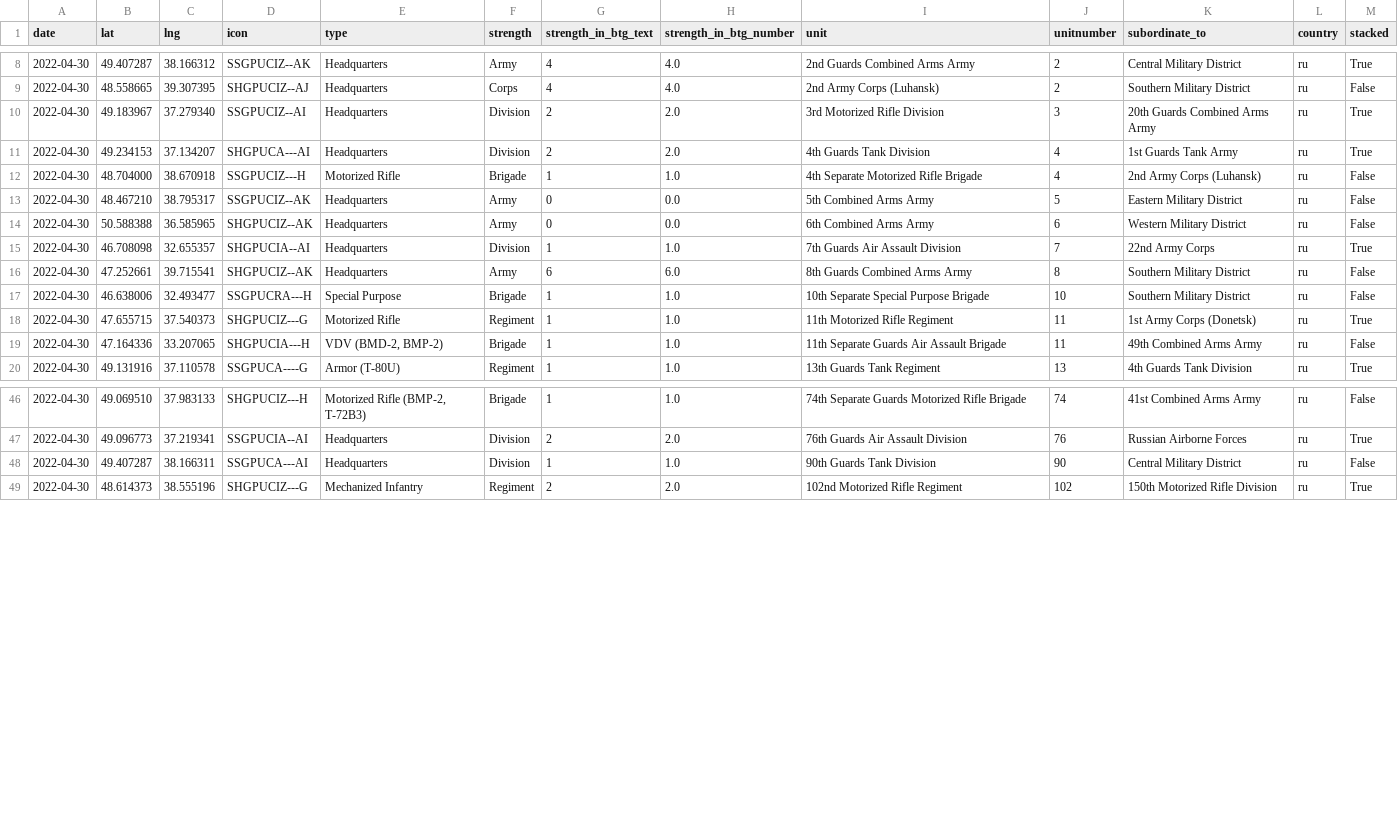
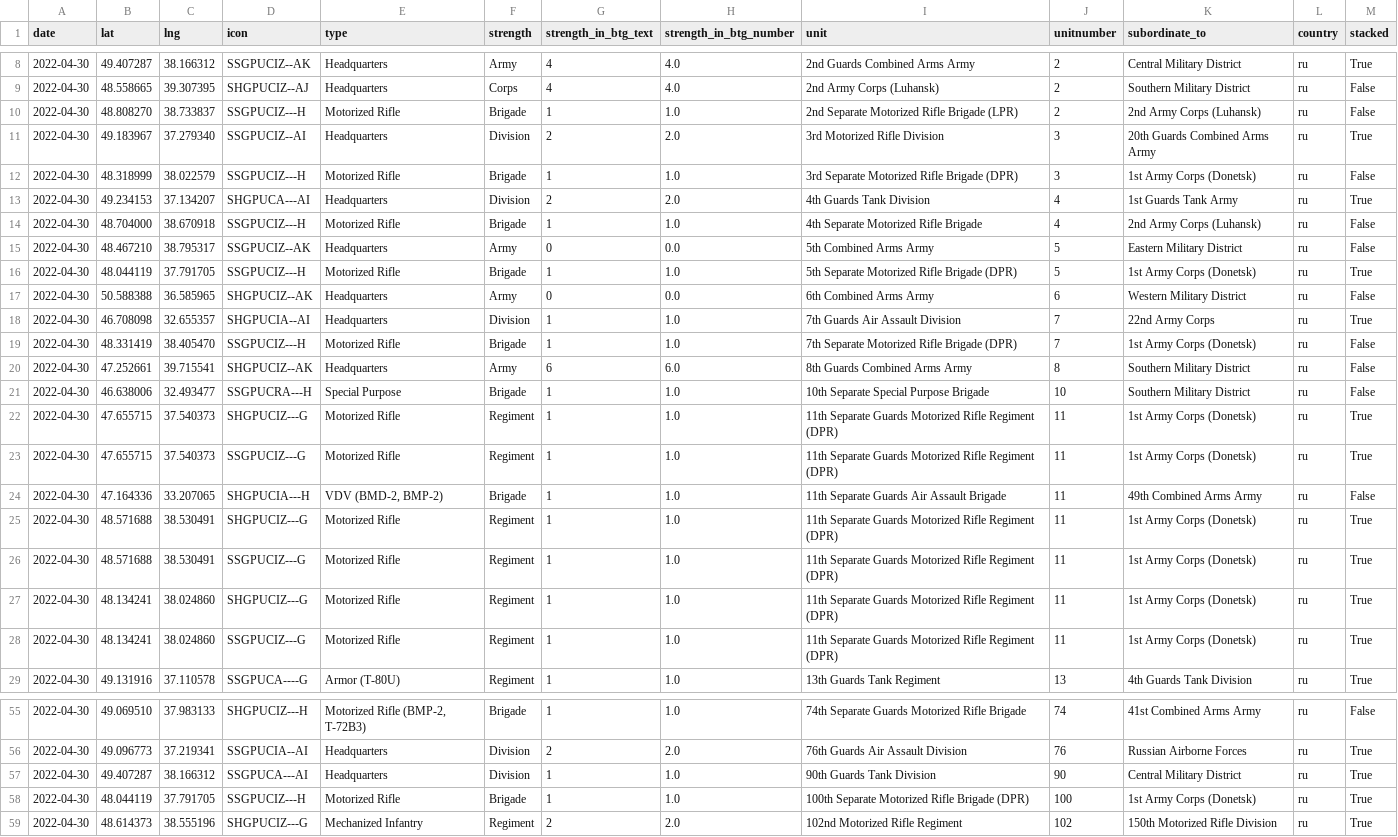
Before and after one commit to simonhuwiler/uawardata, a CSV file: data/csv/units_current.csv, drawn as a sheet; only a part is shown, gaps mark what is left out; the diff covers the shown part only.

```diff
--- a/data/csv/units_current.csv
+++ b/data/csv/units_current.csv
@@ -9,3 +9,5 @@ date,lat,lng,icon,type,strength,strength_in_btg_text,strength_in_btg_number,unit
 2022-04-30,48.558665,39.307395,SHGPUCIZ--AJ,Headquarters,Corps,4,4.0,2nd Army Corps (Luhansk),2,Southern Military District,ru,False
+2022-04-30,48.808270,38.733837,SSGPUCIZ---H,Motorized Rifle,Brigade,1,1.0,2nd Separate Motorized Rifle Brigade (LPR),2,2nd Army Corps (Luhansk),ru,False
 2022-04-30,49.183967,37.279340,SSGPUCIZ--AI,Headquarters,Division,2,2.0,3rd Motorized Rifle Division,3,20th Guards Combined Arms Army,ru,True
+2022-04-30,48.318999,38.022579,SSGPUCIZ---H,Motorized Rifle,Brigade,1,1.0,3rd Separate Motorized Rifle Brigade (DPR),3,1st Army Corps (Donetsk),ru,False
 2022-04-30,49.234153,37.134207,SHGPUCA---AI,Headquarters,Division,2,2.0,4th Guards Tank Division,4,1st Guards Tank Army,ru,True
@@ -13,8 +15,15 @@ date,lat,lng,icon,type,strength,strength_in_btg_text,strength_in_btg_number,unit
 2022-04-30,48.467210,38.795317,SSGPUCIZ--AK,Headquarters,Army,0,0.0,5th Combined Arms Army,5,Eastern Military District,ru,False
+2022-04-30,48.044119,37.791705,SSGPUCIZ---H,Motorized Rifle,Brigade,1,1.0,5th Separate Motorized Rifle Brigade (DPR),5,1st Army Corps (Donetsk),ru,True
 2022-04-30,50.588388,36.585965,SHGPUCIZ--AK,Headquarters,Army,0,0.0,6th Combined Arms Army,6,Western Military District,ru,False
 2022-04-30,46.708098,32.655357,SHGPUCIA--AI,Headquarters,Division,1,1.0,7th Guards Air Assault Division,7,22nd Army Corps,ru,True
+2022-04-30,48.331419,38.405470,SSGPUCIZ---H,Motorized Rifle,Brigade,1,1.0,7th Separate Motorized Rifle Brigade (DPR),7,1st Army Corps (Donetsk),ru,False
 2022-04-30,47.252661,39.715541,SHGPUCIZ--AK,Headquarters,Army,6,6.0,8th Guards Combined Arms Army,8,Southern Military District,ru,False
 2022-04-30,46.638006,32.493477,SSGPUCRA---H,Special Purpose,Brigade,1,1.0,10th Separate Special Purpose Brigade,10,Southern Military District,ru,False
-2022-04-30,47.655715,37.540373,SHGPUCIZ---G,Motorized Rifle,Regiment,1,1.0,11th Motorized Rifle Regiment,11,1st Army Corps (Donetsk),ru,True
+2022-04-30,47.655715,37.540373,SHGPUCIZ---G,Motorized Rifle,Regiment,1,1.0,11th Separate Guards Motorized Rifle Regiment (DPR),11,1st Army Corps (Donetsk),ru,True
+2022-04-30,47.655715,37.540373,SSGPUCIZ---G,Motorized Rifle,Regiment,1,1.0,11th Separate Guards Motorized Rifle Regiment (DPR),11,1st Army Corps (Donetsk),ru,True
 2022-04-30,47.164336,33.207065,SHGPUCIA---H,"VDV (BMD-2, BMP-2)",Brigade,1,1.0,11th Separate Guards Air Assault Brigade,11,49th Combined Arms Army,ru,False
+2022-04-30,48.571688,38.530491,SHGPUCIZ---G,Motorized Rifle,Regiment,1,1.0,11th Separate Guards Motorized Rifle Regiment (DPR),11,1st Army Corps (Donetsk),ru,True
+2022-04-30,48.571688,38.530491,SSGPUCIZ---G,Motorized Rifle,Regiment,1,1.0,11th Separate Guards Motorized Rifle Regiment (DPR),11,1st Army Corps (Donetsk),ru,True
+2022-04-30,48.134241,38.024860,SHGPUCIZ---G,Motorized Rifle,Regiment,1,1.0,11th Separate Guards Motorized Rifle Regiment (DPR),11,1st Army Corps (Donetsk),ru,True
+2022-04-30,48.134241,38.024860,SSGPUCIZ---G,Motorized Rifle,Regiment,1,1.0,11th Separate Guards Motorized Rifle Regiment (DPR),11,1st Army Corps (Donetsk),ru,True
 2022-04-30,49.131916,37.110578,SSGPUCA----G,Armor (T-80U),Regiment,1,1.0,13th Guards Tank Regiment,13,4th Guards Tank Division,ru,True
@@ -47,3 +56,4 @@ date,lat,lng,icon,type,strength,strength_in_btg_text,strength_in_btg_number,unit
 2022-04-30,49.096773,37.219341,SSGPUCIA--AI,Headquarters,Division,2,2.0,76th Guards Air Assault Division,76,Russian Airborne Forces,ru,True
-2022-04-30,49.407287,38.166311,SSGPUCA---AI,Headquarters,Division,1,1.0,90th Guards Tank Division,90,Central Military District,ru,False
+2022-04-30,49.407287,38.166312,SSGPUCA---AI,Headquarters,Division,1,1.0,90th Guards Tank Division,90,Central Military District,ru,True
+2022-04-30,48.044119,37.791705,SSGPUCIZ---H,Motorized Rifle,Brigade,1,1.0,100th Separate Motorized Rifle Brigade (DPR),100,1st Army Corps (Donetsk),ru,True
 2022-04-30,48.614373,38.555196,SHGPUCIZ---G,Mechanized Infantry,Regiment,2,2.0,102nd Motorized Rifle Regiment,102,150th Motorized Rifle Division,ru,True
```
Also changed, not shown: 4 edited cells elsewhere in this file, data/csv/btgs_all.csv, data/csv/btgs_current.csv, 5 other files.
